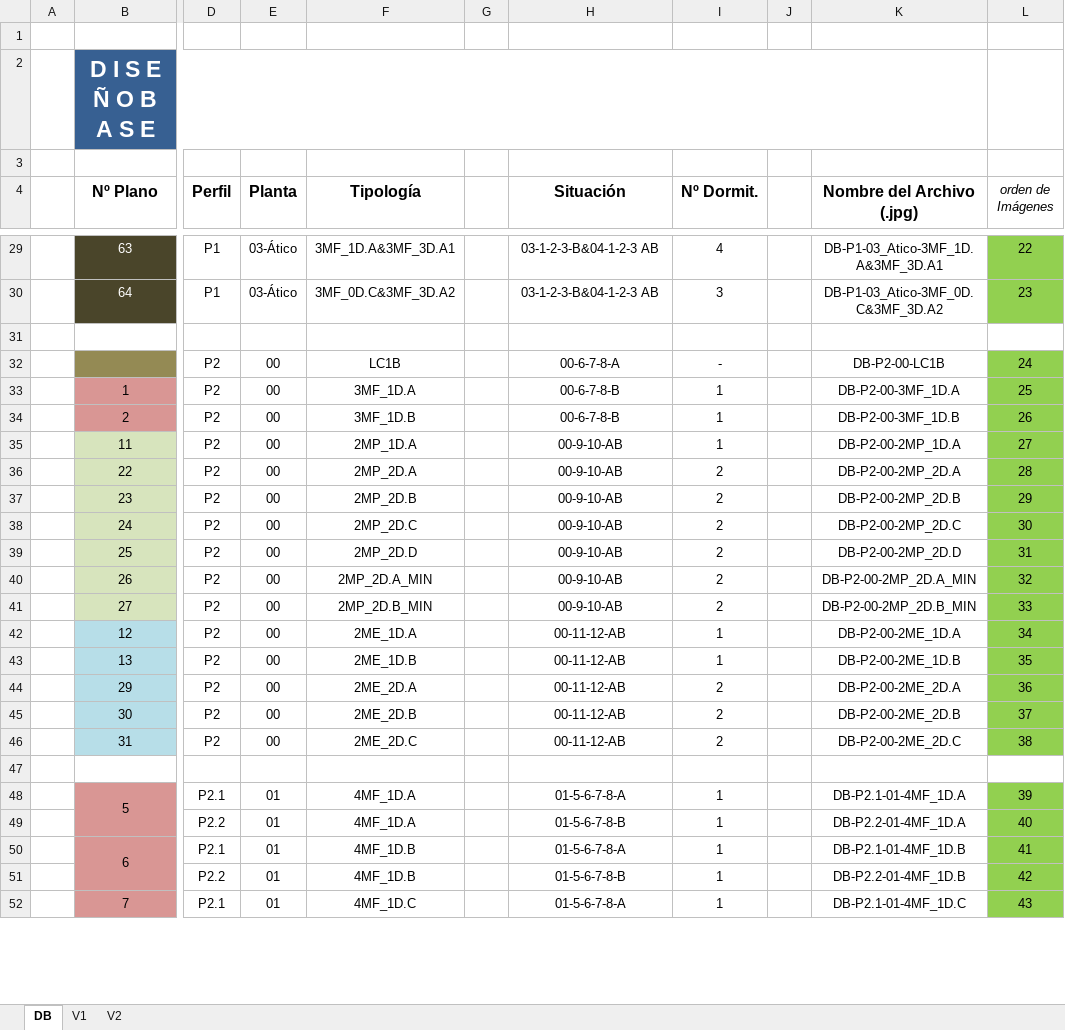
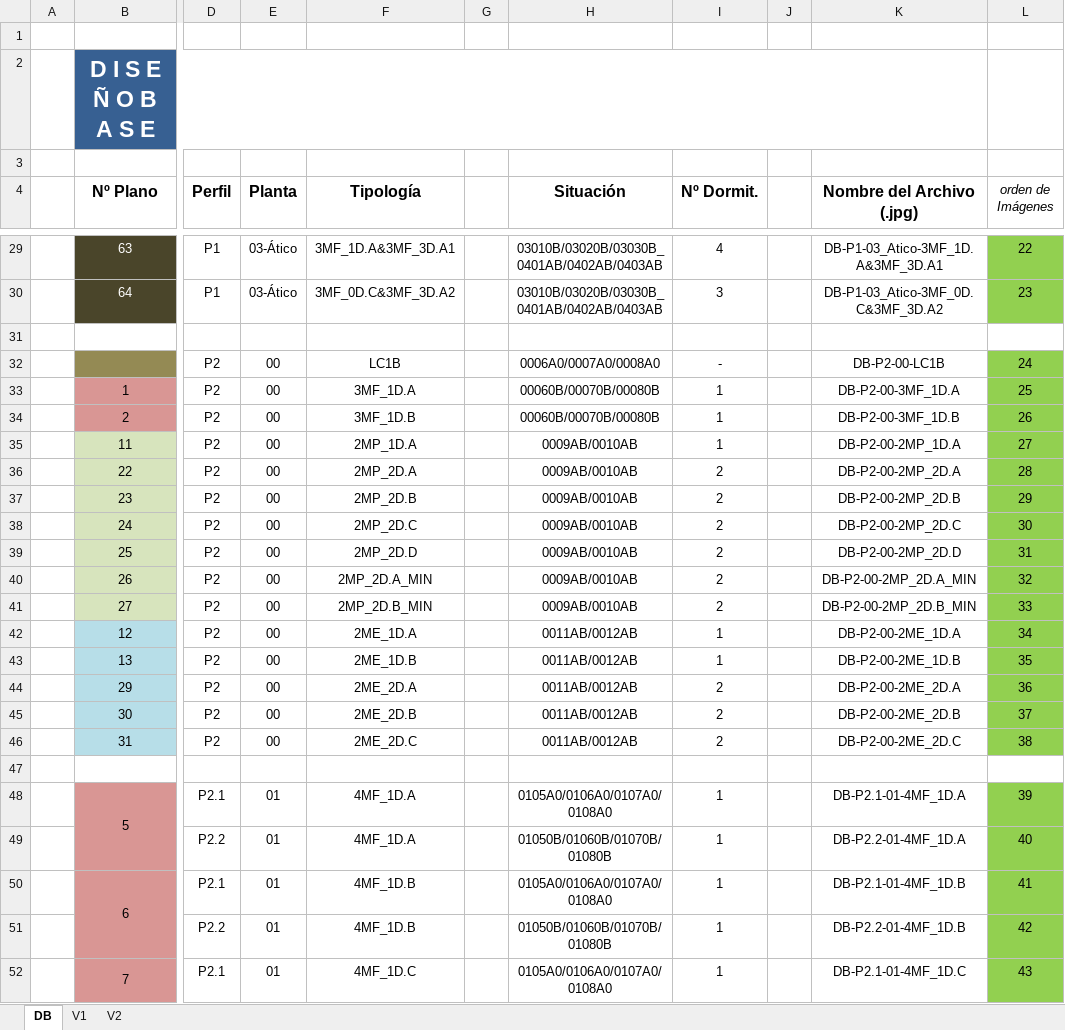
Before and after one commit to epdelasheras/PYTHON, an Excel workbook: FreeWork/ADECUA/AppFinalQt/database.xlsx, sheet DB, drawn as a sheet; only a part is shown, gaps mark what is left out; values as stored, in another font and other column widths than the file's, no borders; the diff covers the shown part only; the diff names each change by its address in the sheet, - before the commit and + after, or states it on an @@ line.

```diff
--- a/FreeWork/ADECUA/AppFinalQt/database.xlsx (sheet DB)
+++ b/FreeWork/ADECUA/AppFinalQt/database.xlsx (sheet DB)
-H29:H30 (Situación): 03-1-2-3-B&04-1-2-3 AB
+H29:H30 (Situación): 03010B/03020B/03030B_0401AB/0402AB/0403AB
-H32 (Situación): 00-6-7-8-A
+H32 (Situación): 0006A0/0007A0/0008A0
-H33:H34 (Situación): 00-6-7-8-B
+H33:H34 (Situación): 00060B/00070B/00080B
-H35:H41 (Situación): 00-9-10-AB
+H35:H41 (Situación): 0009AB/0010AB
-H42:H46 (Situación): 00-11-12-AB
+H42:H46 (Situación): 0011AB/0012AB
-H48 (Situación): 01-5-6-7-8-A
+H48 (Situación): 0105A0/0106A0/0107A0/0108A0
-H49 (Situación): 01-5-6-7-8-B
+H49 (Situación): 01050B/01060B/01070B/01080B
-H50 (Situación): 01-5-6-7-8-A
+H50 (Situación): 0105A0/0106A0/0107A0/0108A0
-H51 (Situación): 01-5-6-7-8-B
+H51 (Situación): 01050B/01060B/01070B/01080B
-H52 (Situación): 01-5-6-7-8-A
+H52 (Situación): 0105A0/0106A0/0107A0/0108A0
```
Also changed, not shown: 122 edited cells and cell formats elsewhere in this sheet, sheet V2, sheet V1, 4 other files.
